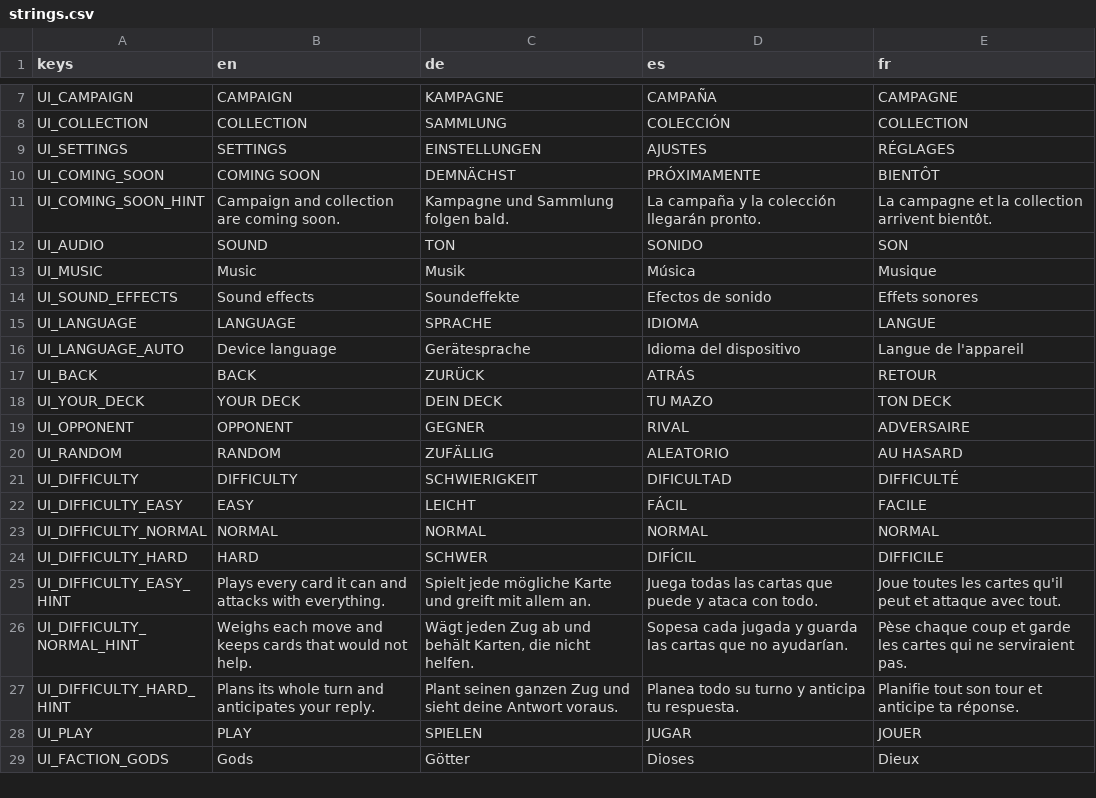
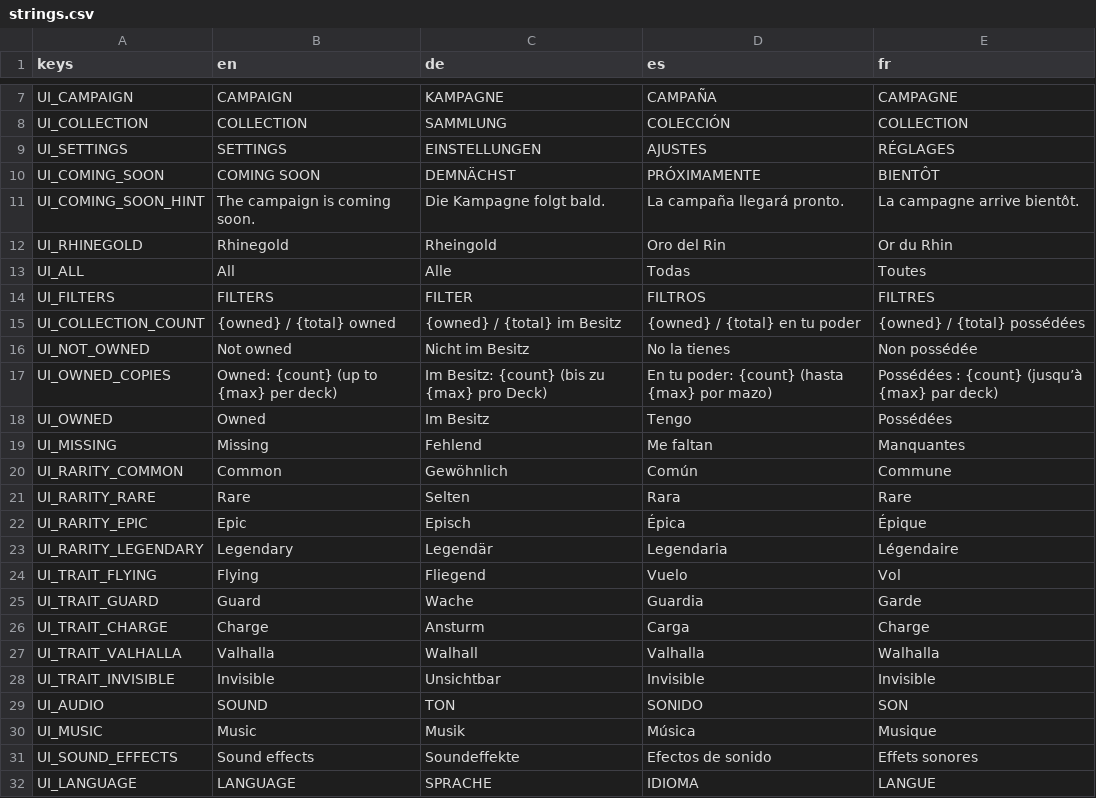
Before and after one commit to TuntematonSotilas/nothung, a CSV file: game/localization/strings.csv, drawn as a sheet; only a part is shown, gaps mark what is left out; the shorter side is filled out with more unchanged rows; the diff covers the shown part only.

```diff
--- a/game/localization/strings.csv
+++ b/game/localization/strings.csv
@@ -10,3 +10,20 @@
 "UI_COMING_SOON","COMING SOON","DEMNÄCHST","PRÓXIMAMENTE","BIENTÔT"
-"UI_COMING_SOON_HINT","Campaign and collection are coming soon.","Kampagne und Sammlung folgen bald.","La campaña y la colección llegarán pronto.","La campagne et la collection arrivent bientôt."
+"UI_COMING_SOON_HINT","The campaign is coming soon.","Die Kampagne folgt bald.","La campaña llegará pronto.","La campagne arrive bientôt."
+"UI_RHINEGOLD","Rhinegold","Rheingold","Oro del Rin","Or du Rhin"
+"UI_ALL","All","Alle","Todas","Toutes"
+"UI_FILTERS","FILTERS","FILTER","FILTROS","FILTRES"
+"UI_COLLECTION_COUNT","{owned} / {total} owned","{owned} / {total} im Besitz","{owned} / {total} en tu poder","{owned} / {total} possédées"
+"UI_NOT_OWNED","Not owned","Nicht im Besitz","No la tienes","Non possédée"
+"UI_OWNED_COPIES","Owned: {count} (up to {max} per deck)","Im Besitz: {count} (bis zu {max} pro Deck)","En tu poder: {count} (hasta {max} por mazo)","Possédées : {count} (jusqu’à {max} par deck)"
+"UI_OWNED","Owned","Im Besitz","Tengo","Possédées"
+"UI_MISSING","Missing","Fehlend","Me faltan","Manquantes"
+"UI_RARITY_COMMON","Common","Gewöhnlich","Común","Commune"
+"UI_RARITY_RARE","Rare","Selten","Rara","Rare"
+"UI_RARITY_EPIC","Epic","Episch","Épica","Épique"
+"UI_RARITY_LEGENDARY","Legendary","Legendär","Legendaria","Légendaire"
+"UI_TRAIT_FLYING","Flying","Fliegend","Vuelo","Vol"
+"UI_TRAIT_GUARD","Guard","Wache","Guardia","Garde"
+"UI_TRAIT_CHARGE","Charge","Ansturm","Carga","Charge"
+"UI_TRAIT_VALHALLA","Valhalla","Walhall","Valhalla","Walhalla"
+"UI_TRAIT_INVISIBLE","Invisible","Unsichtbar","Invisible","Invisible"
 "UI_AUDIO","SOUND","TON","SONIDO","SON"
```
Also changed, not shown: 9 added rows elsewhere in this file, 29 other files.
